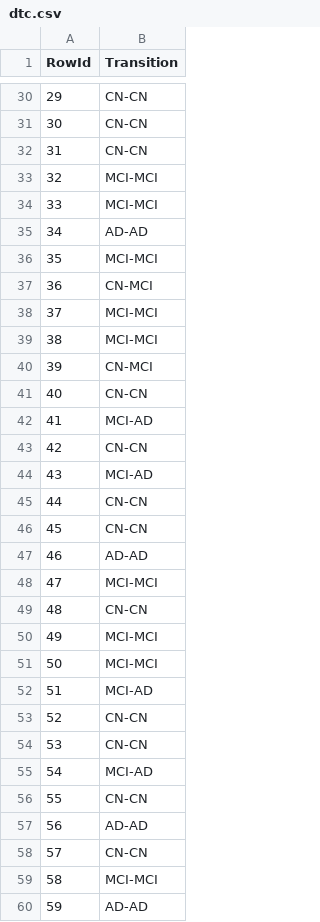
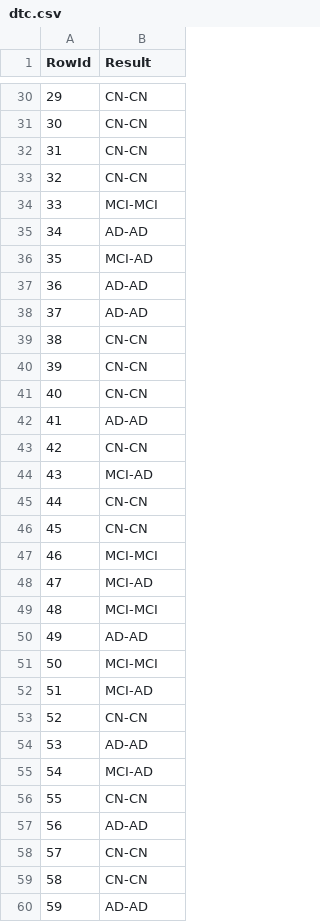
Before and after one commit to AntonioSilva03/Projeto-DAA, a CSV file: predictions/dtc.csv, drawn as a sheet; only a part is shown, gaps mark what is left out; the diff covers the shown part only.

```diff
--- a/predictions/dtc.csv
+++ b/predictions/dtc.csv
@@ -1 +1 @@
-RowId,Transition
+RowId,Result
@@ -32,12 +32,12 @@ RowId,Transition
 31,CN-CN
-32,MCI-MCI
+32,CN-CN
 33,MCI-MCI
 34,AD-AD
-35,MCI-MCI
-36,CN-MCI
-37,MCI-MCI
-38,MCI-MCI
-39,CN-MCI
+35,MCI-AD
+36,AD-AD
+37,AD-AD
+38,CN-CN
+39,CN-CN
 40,CN-CN
-41,MCI-AD
+41,AD-AD
 42,CN-CN
@@ -46,6 +46,6 @@ RowId,Transition
 45,CN-CN
-46,AD-AD
-47,MCI-MCI
-48,CN-CN
-49,MCI-MCI
+46,MCI-MCI
+47,MCI-AD
+48,MCI-MCI
+49,AD-AD
 50,MCI-MCI
@@ -53,3 +53,3 @@ RowId,Transition
 52,CN-CN
-53,CN-CN
+53,AD-AD
 54,MCI-AD
@@ -58,3 +58,3 @@ RowId,Transition
 57,CN-CN
-58,MCI-MCI
+58,CN-CN
 59,AD-AD
```
Also changed, not shown: 40 edited cells elsewhere in this file, 20 other files.
